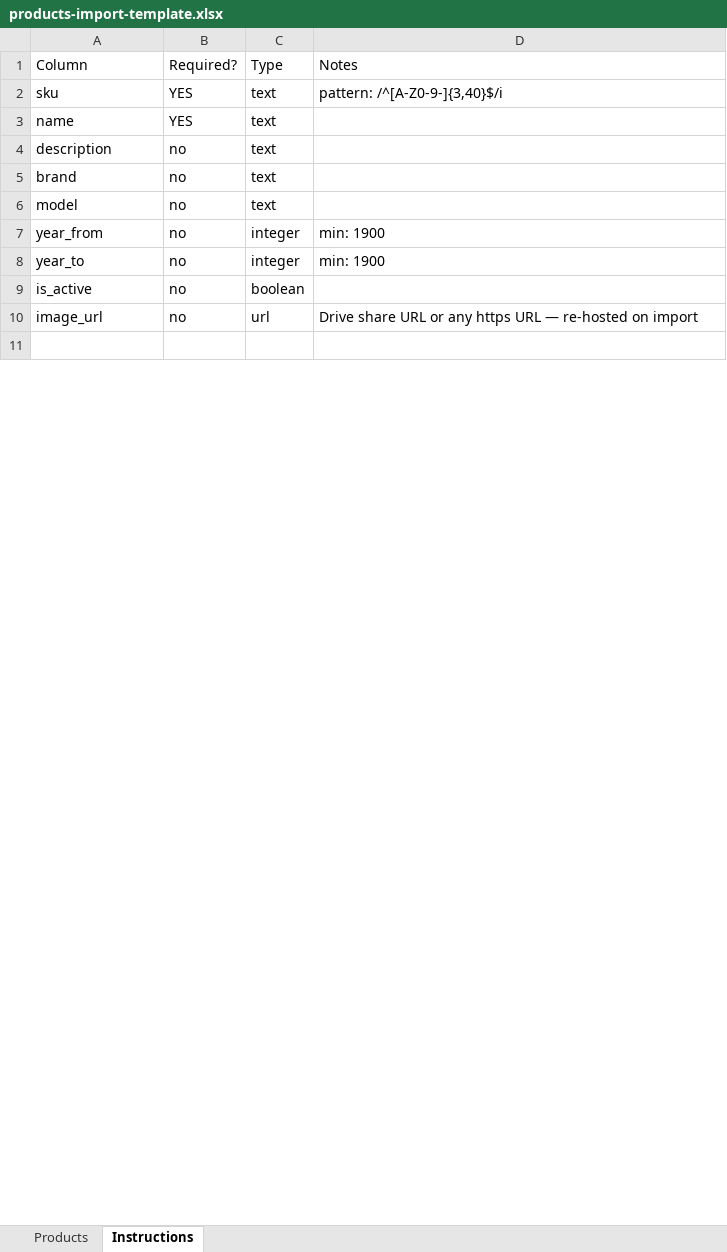
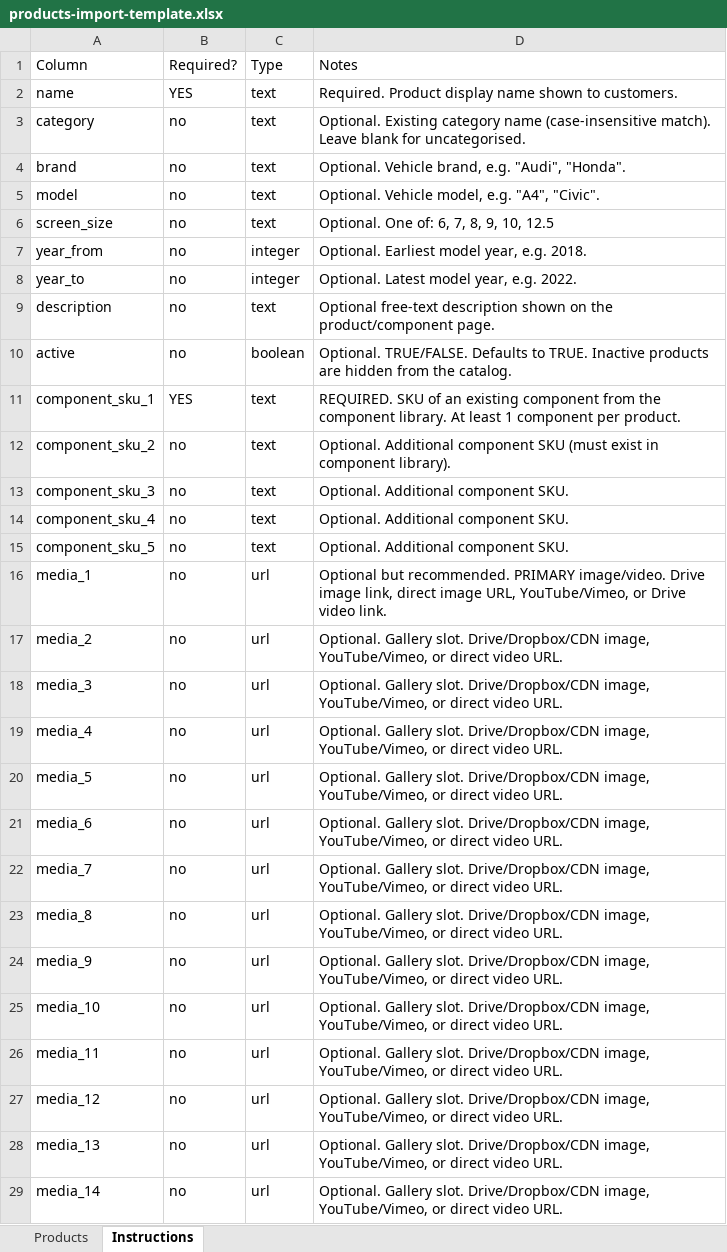
Before and after one commit to CreatiqAI/demoautolab, an Excel workbook: public/templates/products-import-template.xlsx, sheet Instructions, drawn as a sheet; only a part is shown; the shorter side is filled out with more unchanged rows; values as stored, in another font and other column widths than the file's, no borders; removed rows and columns are numbered as before the commit, all else as after; the diff covers the shown part only; the diff names each change by its address in the sheet, - before the commit and + after, or states it on an @@ line.

```diff
--- a/public/templates/products-import-template.xlsx (sheet Instructions)
+++ b/public/templates/products-import-template.xlsx (sheet Instructions)
-row 2: sku | YES | text | pattern: /^[A-Z0-9-]{3,40}$/i
-D2: (empty)
+D2: Required. Product display name shown to customers.
-A3: description
+A3: category
-D3: (empty)
+D3: Optional. Existing category name (case-insensitive match). Leave blank for uncategorised.
-D4: (empty)
+D4: Optional. Vehicle brand, e.g. "Audi", "Honda".
-D5: (empty)
+D5: Optional. Vehicle model, e.g. "A4", "Civic".
+row 6: screen_size | no | text | Optional. One of: 6, 7, 8, 9, 10, 12.5
-D7: min: 1900
+D7: Optional. Earliest model year, e.g. 2018.
-D8: min: 1900
+D8: Optional. Latest model year, e.g. 2022.
+row 9: description | no | text | Optional free-text description shown on the product/component page.
-A10: is_active
+A10: active
-D10: (empty)
+D10: Optional. TRUE/FALSE. Defaults to TRUE. Inactive products are hidden from the catalog.
+row 11: component_sku_1 | YES | text | REQUIRED. SKU of an existing component from the component library. At least 1 component per product.
+row 12: component_sku_2 | no | text | Optional. Additional component SKU (must exist in component library).
+row 13: component_sku_3 | no | text | Optional. Additional component SKU.
+row 14: component_sku_4 | no | text | Optional. Additional component SKU.
+row 15: component_sku_5 | no | text | Optional. Additional component SKU.
+row 16: media_1 | no | url | Optional but recommended. PRIMARY image/video. Drive image link, direct image URL, YouTube/Vimeo, or Drive video link.
-A17: image_url
+A17: media_2
-D17: Drive share URL or any https URL — re-hosted on import
+D17: Optional. Gallery slot. Drive/Dropbox/CDN image, YouTube/Vimeo, or direct video URL.
+row 18: media_3 | no | url | Optional. Gallery slot. Drive/Dropbox/CDN image, YouTube/Vimeo, or direct video URL.
+row 19: media_4 | no | url | Optional. Gallery slot. Drive/Dropbox/CDN image, YouTube/Vimeo, or direct video URL.
+row 20: media_5 | no | url | Optional. Gallery slot. Drive/Dropbox/CDN image, YouTube/Vimeo, or direct video URL.
+row 21: media_6 | no | url | Optional. Gallery slot. Drive/Dropbox/CDN image, YouTube/Vimeo, or direct video URL.
+row 22: media_7 | no | url | Optional. Gallery slot. Drive/Dropbox/CDN image, YouTube/Vimeo, or direct video URL.
+row 23: media_8 | no | url | Optional. Gallery slot. Drive/Dropbox/CDN image, YouTube/Vimeo, or direct video URL.
+row 24: media_9 | no | url | Optional. Gallery slot. Drive/Dropbox/CDN image, YouTube/Vimeo, or direct video URL.
+row 25: media_10 | no | url | Optional. Gallery slot. Drive/Dropbox/CDN image, YouTube/Vimeo, or direct video URL.
+row 26: media_11 | no | url | Optional. Gallery slot. Drive/Dropbox/CDN image, YouTube/Vimeo, or direct video URL.
+row 27: media_12 | no | url | Optional. Gallery slot. Drive/Dropbox/CDN image, YouTube/Vimeo, or direct video URL.
+row 28: media_13 | no | url | Optional. Gallery slot. Drive/Dropbox/CDN image, YouTube/Vimeo, or direct video URL.
+row 29: media_14 | no | url | Optional. Gallery slot. Drive/Dropbox/CDN image, YouTube/Vimeo, or direct video URL.
```
Also changed, not shown: 4 added rows and 2 removed rows elsewhere in this sheet, sheet Products, public/templates/components-import-template.xlsx, 8 other files.
